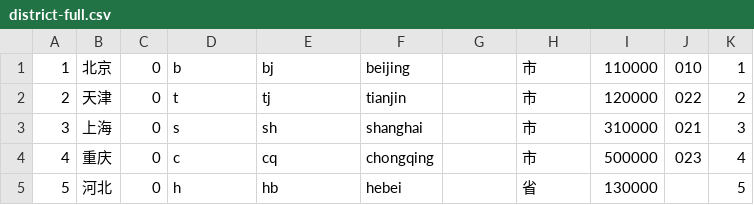
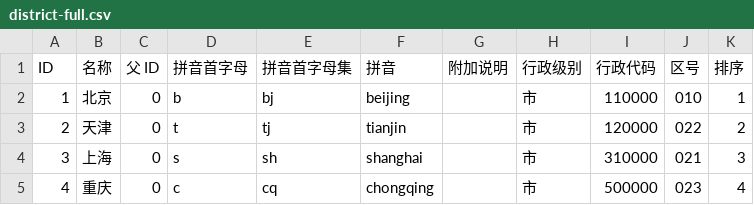
Before and after one commit to wangyouan/district, a CSV file: district-full.csv, drawn as a sheet; only a part is shown; the shorter side is filled out with more unchanged rows; the diff names each change by its address in the sheet, - before the commit and + after, or states it on an @@ line.

```diff
--- a/district-full.csv
+++ b/district-full.csv
+row 1: ID | 名称 | 父 ID | 拼音首字母 | 拼音首字母集 | 拼音 | 附加说明 | 行政级别 | 行政代码 | 区号 | 排序
```
Also changed, not shown: district-simple.csv, district-standard.csv.
